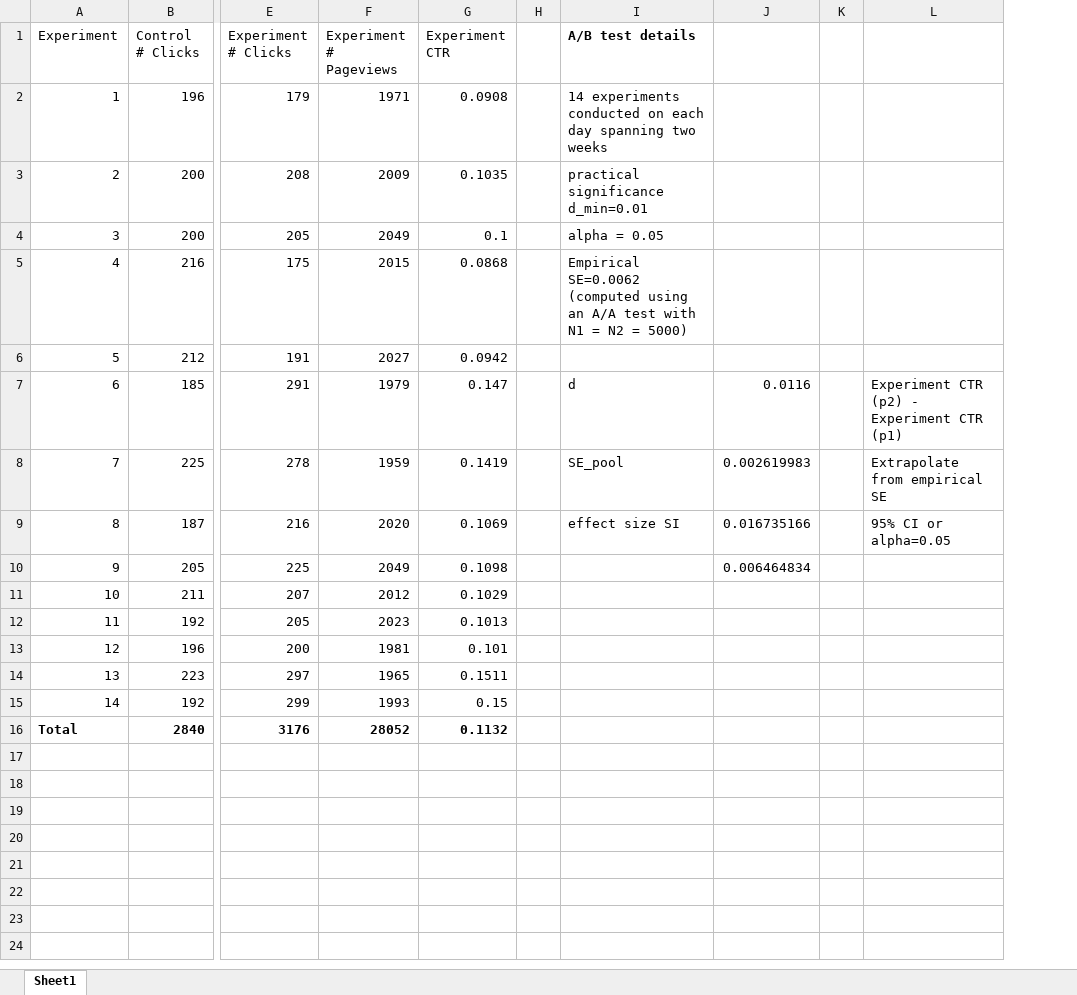
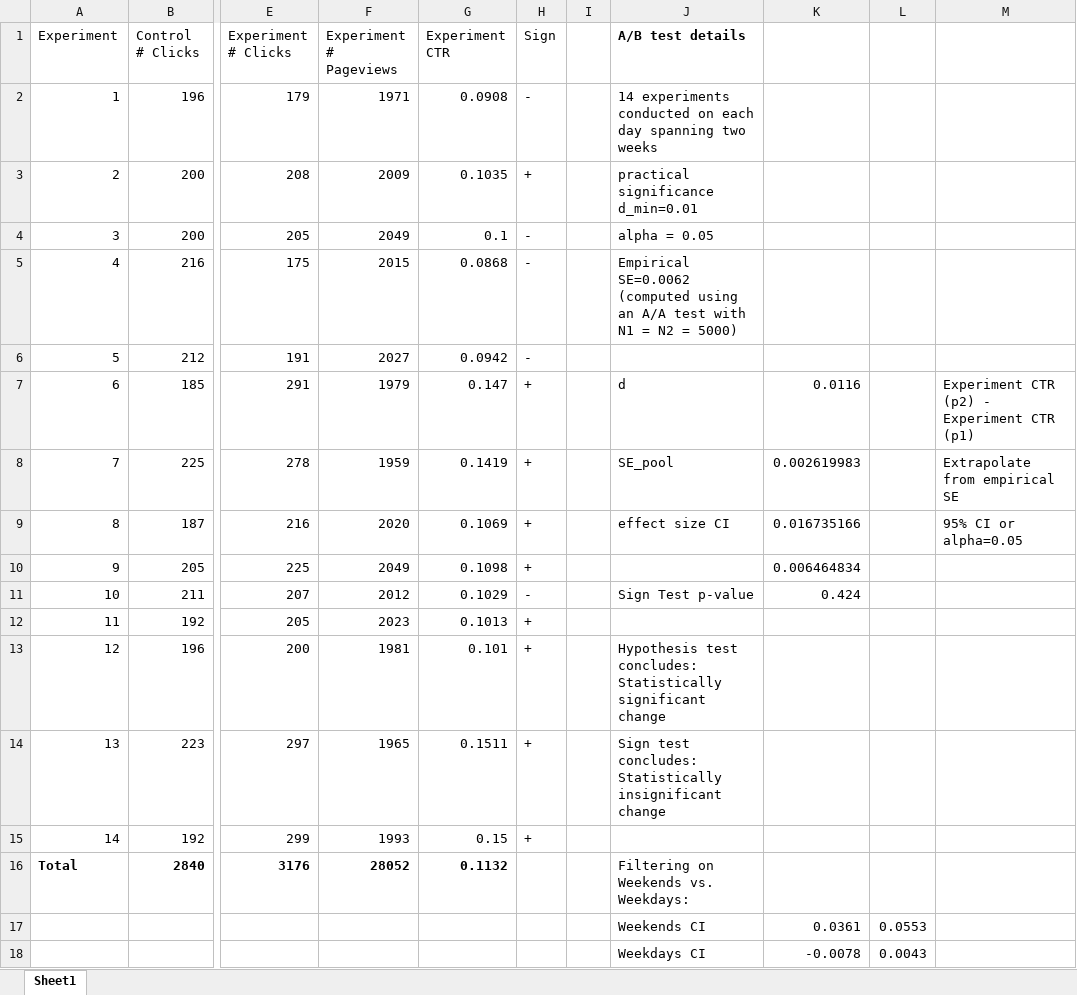
Before and after one commit to W-Tran/ab-testing-udacity, an Excel workbook: xlsx_files/Single_Metric_Example.xlsx, sheet Sheet1, drawn as a sheet; only a part is shown, gaps mark what is left out; values as stored, in another font and other column widths than the file's, no borders; charts and pictures not drawn; removed rows and columns are numbered as before the commit, all else as after; rows hold the shown columns only; the diff names each change by its address in the sheet, - before the commit and + after, or states it on an @@ line.

Commit message:
Include sign test and weekend vs weekday CI

```diff
--- a/xlsx_files/Single_Metric_Example.xlsx (sheet Sheet1)
+++ b/xlsx_files/Single_Metric_Example.xlsx (sheet Sheet1)
+column H (Sign), rows 2-15: - | + | - | - | - | + | + | + | + | - | + | + | + | +
-column K, empty
+column L, empty
-J9 (A/B test details): effect size SI
+J9 (A/B test details): effect size CI
-J11 (A/B test details): (empty)
+J11 (A/B test details): Sign Test p-value
-K11: (empty)
+K11: 0.424
-J13 (A/B test details): (empty)
+J13 (A/B test details): Hypothesis test concludes: Statistically significant change
-J14 (A/B test details): (empty)
+J14 (A/B test details): Sign test concludes: Statistically insignificant change
-J16 (A/B test details): (empty)
+J16 (A/B test details): Filtering on Weekends vs. Weekdays:
+row 17:  |  |  |  |  |  |  | Weekends CI | 0.0361 | 0.0553
+row 18:  |  |  |  |  |  |  | Weekdays CI | -0.0078 | 0.0043
```
Also changed, not shown: formulas that keep their value, charts or pictures.
